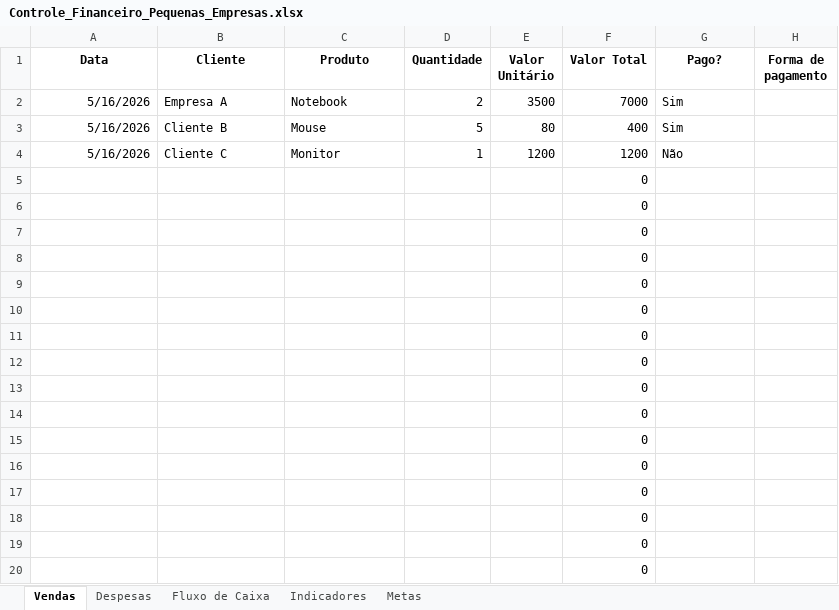
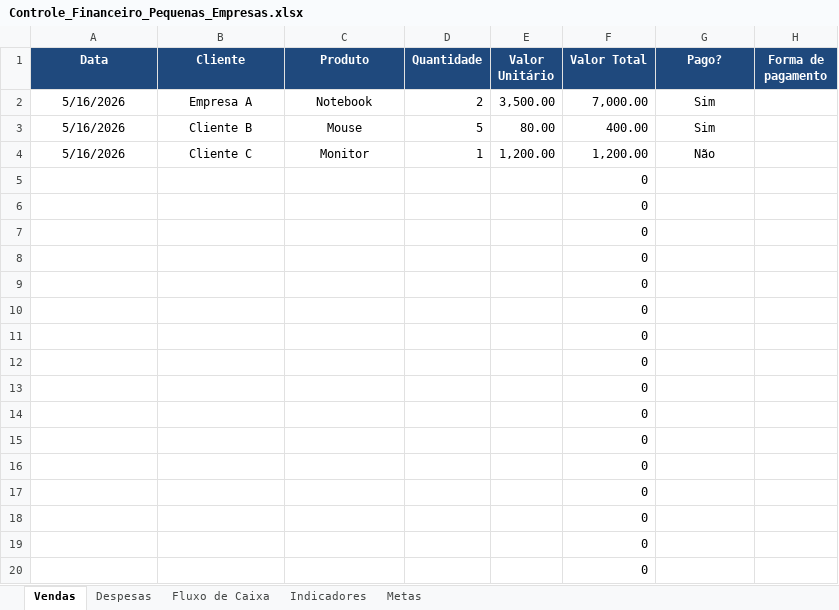
Before and after one commit to Marciasilvap/InsightFinance, an Excel workbook: data/Controle_Financeiro_Pequenas_Empresas.xlsx, sheet Vendas, drawn as a sheet; values as stored, in another font and other column widths than the file's, no borders; the diff names each change by its address in the sheet, - before the commit and + after, or states it on an @@ line.

```diff
--- a/data/Controle_Financeiro_Pequenas_Empresas.xlsx (sheet Vendas)
+++ b/data/Controle_Financeiro_Pequenas_Empresas.xlsx (sheet Vendas)
@@ A1:H1 fill: none → #1F497D, text colour: black → #FFFFFF @@
-A2:A4 alignment: right
+A2:A4 alignment: center
-B2:C4 alignment: left
+B2:C4 alignment: center
-E2 (Valor Unitário): 3500
+E2 (Valor Unitário): 3,500.00
-F2 (Valor Total): 7000
+F2 (Valor Total): 7,000.00
-G2:G4 alignment: left
+G2:G4 alignment: center
-E3 (Valor Unitário): 80
+E3 (Valor Unitário): 80.00
-F3 (Valor Total): 400
+F3 (Valor Total): 400.00
-E4 (Valor Unitário): 1200
+E4 (Valor Unitário): 1,200.00
-F4 (Valor Total): 1200
+F4 (Valor Total): 1,200.00
```
Also changed, not shown: sheet Despesas, sheet Fluxo de Caixa, sheet Metas, sheet Indicadores.
